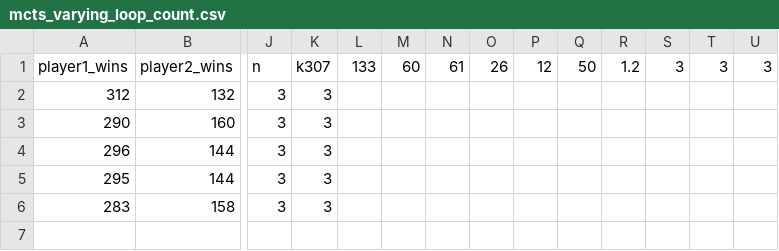
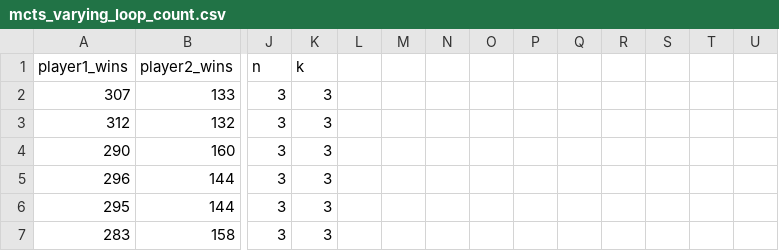
Before and after one commit to osu-mp/ai531-mnk, a CSV file: data/mcts_varying_loop_count.csv, drawn as a sheet; only a part is shown, gaps mark what is left out; rows hold the shown columns only; the diff names each change by its address in the sheet, - before the commit and + after, or states it on an @@ line.

```diff
--- a/data/mcts_varying_loop_count.csv
+++ b/data/mcts_varying_loop_count.csv
-K1: k307
+K1: k
-L1: 133
+L1: (empty)
-M1: 60
+M1: (empty)
-N1: 61
+N1: (empty)
-O1: 26
+O1: (empty)
-P1: 12
+P1: (empty)
-Q1: 50
+Q1: (empty)
-R1: 1.2
+R1: (empty)
-S1: 3
+S1: (empty)
-T1: 3
+T1: (empty)
-U1: 3
+U1: (empty)
+row 2: 307 | 133 | 3 | 3
```
Also changed, not shown: data/mcts.csv, data/mcts_varying_expand_chance.csv, 4 other files.
